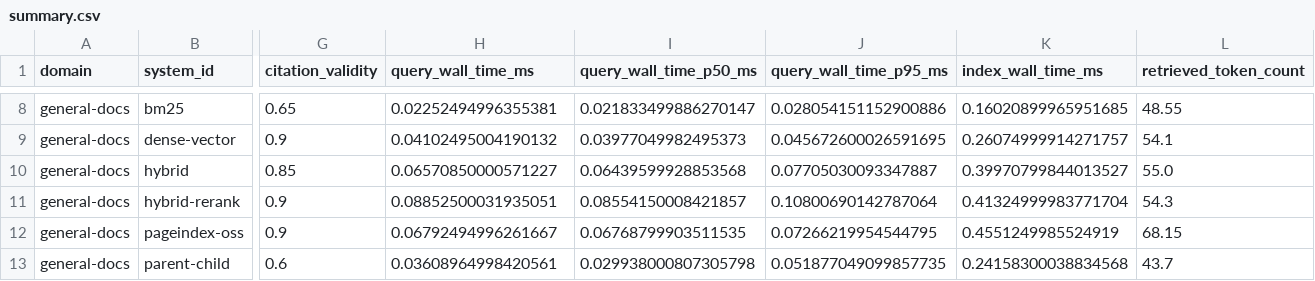
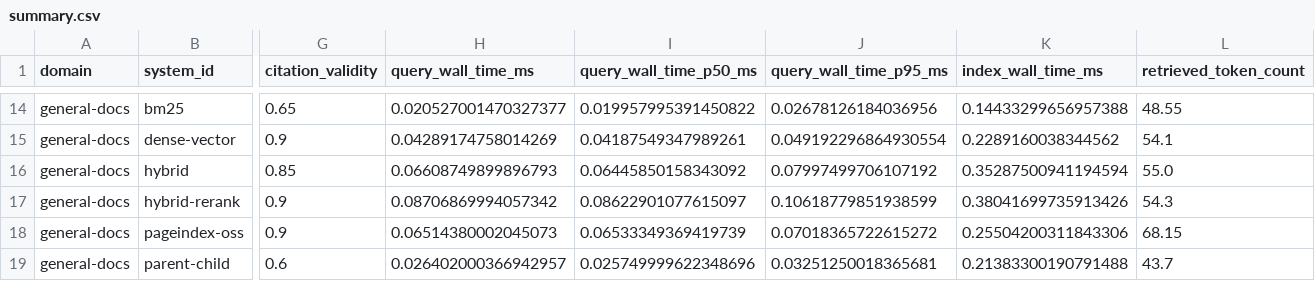
Before and after one commit to haxlys/rag-benchmark, a CSV file: results/summary.csv, drawn as a sheet; only a part is shown, gaps mark what is left out; addresses are those after the commit; the diff covers the shown part only; the diff names each change by its address in the sheet, - before the commit and + after, or states it on an @@ line.

```diff
--- a/results/summary.csv
+++ b/results/summary.csv
-H14 (query_wall_time_ms): 0.02252494996355381
+H14 (query_wall_time_ms): 0.020527001470327377
-I14 (query_wall_time_p50_ms): 0.021833499886270147
+I14 (query_wall_time_p50_ms): 0.019957995391450822
-J14 (query_wall_time_p95_ms): 0.028054151152900886
+J14 (query_wall_time_p95_ms): 0.02678126184036956
-K14 (index_wall_time_ms): 0.16020899965951685
+K14 (index_wall_time_ms): 0.14433299656957388
-H15 (query_wall_time_ms): 0.04102495004190132
+H15 (query_wall_time_ms): 0.04289174758014269
-I15 (query_wall_time_p50_ms): 0.03977049982495373
+I15 (query_wall_time_p50_ms): 0.04187549347989261
-J15 (query_wall_time_p95_ms): 0.045672600026591695
+J15 (query_wall_time_p95_ms): 0.049192296864930554
-K15 (index_wall_time_ms): 0.26074999914271757
+K15 (index_wall_time_ms): 0.2289160038344562
-H16 (query_wall_time_ms): 0.06570850000571227
+H16 (query_wall_time_ms): 0.06608749899896793
-I16 (query_wall_time_p50_ms): 0.06439599928853568
+I16 (query_wall_time_p50_ms): 0.06445850158343092
-J16 (query_wall_time_p95_ms): 0.07705030093347887
+J16 (query_wall_time_p95_ms): 0.07997499706107192
-K16 (index_wall_time_ms): 0.39970799844013527
+K16 (index_wall_time_ms): 0.35287500941194594
-H17 (query_wall_time_ms): 0.08852500031935051
+H17 (query_wall_time_ms): 0.08706869994057342
-I17 (query_wall_time_p50_ms): 0.08554150008421857
+I17 (query_wall_time_p50_ms): 0.08622901077615097
-J17 (query_wall_time_p95_ms): 0.10800690142787064
+J17 (query_wall_time_p95_ms): 0.10618779851938599
-K17 (index_wall_time_ms): 0.41324999983771704
+K17 (index_wall_time_ms): 0.38041699735913426
-H18 (query_wall_time_ms): 0.06792494996261667
+H18 (query_wall_time_ms): 0.06514380002045073
-I18 (query_wall_time_p50_ms): 0.06768799903511535
+I18 (query_wall_time_p50_ms): 0.06533349369419739
-J18 (query_wall_time_p95_ms): 0.07266219954544795
+J18 (query_wall_time_p95_ms): 0.07018365722615272
-K18 (index_wall_time_ms): 0.4551249985524919
+K18 (index_wall_time_ms): 0.25504200311843306
-H19 (query_wall_time_ms): 0.03608964998420561
+H19 (query_wall_time_ms): 0.026402000366942957
-I19 (query_wall_time_p50_ms): 0.029938000807305798
+I19 (query_wall_time_p50_ms): 0.025749999622348696
-J19 (query_wall_time_p95_ms): 0.051877049099857735
+J19 (query_wall_time_p95_ms): 0.03251250018365681
-K19 (index_wall_time_ms): 0.24158300038834568
+K19 (index_wall_time_ms): 0.21383300190791488
```
Also changed, not shown: 6 added rows and 24 edited cells elsewhere in this file, results/category_summary.csv, results/failure_summary.csv, 16 other files.
